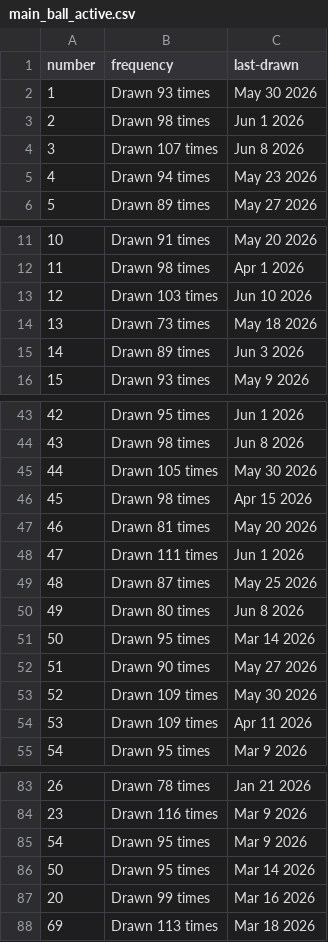
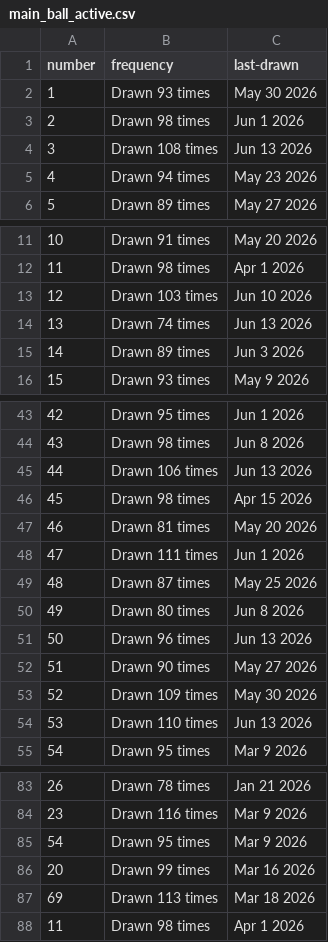
Before and after one commit to kv-hearst/powerball, a CSV file: data/main_ball_active.csv, drawn as a sheet; only a part is shown, gaps mark what is left out; the diff covers the shown part only.

```diff
--- a/data/main_ball_active.csv
+++ b/data/main_ball_active.csv
@@ -3,3 +3,3 @@ number,frequency,last-drawn
 2,Drawn 98 times,Jun 1 2026
-3,Drawn 107 times,Jun 8 2026
+3,Drawn 108 times,Jun 13 2026
 4,Drawn 94 times,May 23 2026
@@ -13,3 +13,3 @@ number,frequency,last-drawn
 12,Drawn 103 times,Jun 10 2026
-13,Drawn 73 times,May 18 2026
+13,Drawn 74 times,Jun 13 2026
 14,Drawn 89 times,Jun 3 2026
@@ -44,3 +44,3 @@ number,frequency,last-drawn
 43,Drawn 98 times,Jun 8 2026
-44,Drawn 105 times,May 30 2026
+44,Drawn 106 times,Jun 13 2026
 45,Drawn 98 times,Apr 15 2026
@@ -50,6 +50,6 @@ number,frequency,last-drawn
 49,Drawn 80 times,Jun 8 2026
-50,Drawn 95 times,Mar 14 2026
+50,Drawn 96 times,Jun 13 2026
 51,Drawn 90 times,May 27 2026
 52,Drawn 109 times,May 30 2026
-53,Drawn 109 times,Apr 11 2026
+53,Drawn 110 times,Jun 13 2026
 54,Drawn 95 times,Mar 9 2026
@@ -85,4 +85,4 @@ number,frequency,last-drawn
 54,Drawn 95 times,Mar 9 2026
-50,Drawn 95 times,Mar 14 2026
 20,Drawn 99 times,Mar 16 2026
 69,Drawn 113 times,Mar 18 2026
+11,Drawn 98 times,Apr 1 2026
```
Also changed, not shown: 2 edited cells elsewhere in this file, data/main_ball.csv, data/main_ball_cleaned.csv, 4 other files.
